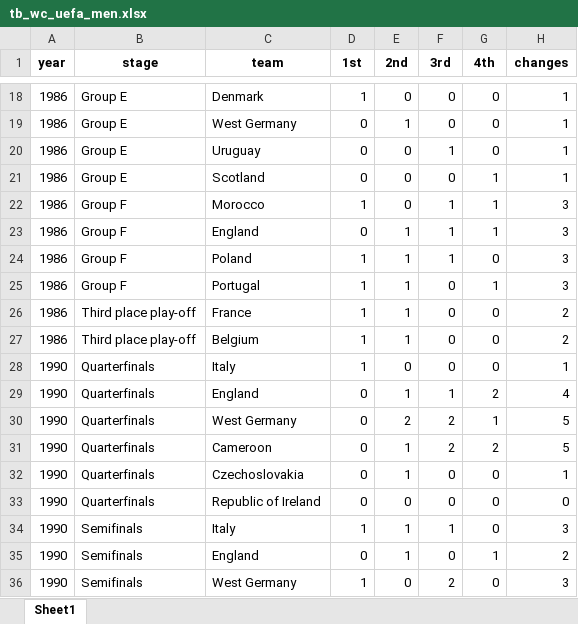
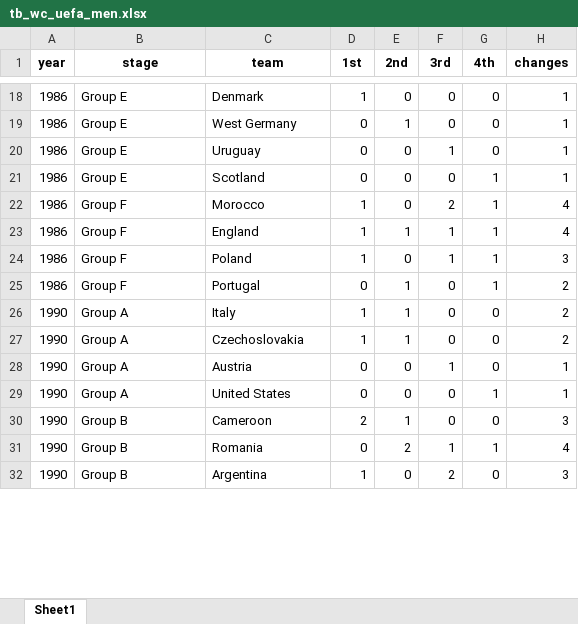
Before and after one commit to AEGDDI/tiebreak_wc, an Excel workbook: data/out/wiki/men/uefa/wc/tb_wc_uefa_men.xlsx, sheet Sheet1, drawn as a sheet; only a part is shown, gaps mark what is left out; values as stored, in another font and other column widths than the file's, no borders; removed rows and columns are numbered as before the commit, all else as after; the diff covers the shown part only; the diff names each change by its address in the sheet, - before the commit and + after, or states it on an @@ line.

```diff
--- a/data/out/wiki/men/uefa/wc/tb_wc_uefa_men.xlsx (sheet Sheet1)
+++ b/data/out/wiki/men/uefa/wc/tb_wc_uefa_men.xlsx (sheet Sheet1)
-F22 (3rd): 1
+F22 (3rd): 2
-H22:H23 (changes): 3
+H22:H23 (changes): 4
-D23 (1st): 0
+D23 (1st): 1
-E24 (2nd): 1
+E24 (2nd): 0
-G24 (4th): 0
+G24 (4th): 1
-D25 (1st): 1
+D25 (1st): 0
-H25 (changes): 3
+H25 (changes): 2
-row 26: 1986 | Third place play-off | France | 1 | 1 | 0 | 0 | 2
-row 27: 1986 | Third place play-off | Belgium | 1 | 1 | 0 | 0 | 2
-B26 (stage): Quarterfinals
+B26 (stage): Group A
-E26 (2nd): 0
+E26 (2nd): 1
-H26 (changes): 1
+H26 (changes): 2
-row 29: 1990 | Quarterfinals | England | 0 | 1 | 1 | 2 | 4
-row 30: 1990 | Quarterfinals | West Germany | 0 | 2 | 2 | 1 | 5
-row 31: 1990 | Quarterfinals | Cameroon | 0 | 1 | 2 | 2 | 5
-B27 (stage): Quarterfinals
+B27 (stage): Group A
-D27 (1st): 0
+D27 (1st): 1
-H27 (changes): 1
+H27 (changes): 2
+row 28: 1990 | Group A | Austria | 0 | 0 | 1 | 0 | 1
-B29 (stage): Quarterfinals
+B29 (stage): Group A
-C29 (team): Republic of Ireland
+C29 (team): United States
-G29 (4th): 0
+G29 (4th): 1
-H29 (changes): 0
+H29 (changes): 1
-B30:B32 (stage): Semifinals
+B30:B32 (stage): Group B
-C30 (team): Italy
+C30 (team): Cameroon
-D30 (1st): 1
+D30 (1st): 2
-F30 (3rd): 1
+F30 (3rd): 0
-C31 (team): England
+C31 (team): Romania
-E31 (2nd): 1
+E31 (2nd): 2
-F31 (3rd): 0
+F31 (3rd): 1
-H31 (changes): 2
+H31 (changes): 4
-C32 (team): West Germany
+C32 (team): Argentina
```
Also changed, not shown: 16 added rows, 30 removed rows and 130 edited cells elsewhere in this sheet, data/in/wc_goals_men.xlsx, data/out/wiki/men/fifa/eu/mbm_eu_fifa.xlsx, 27 other files.
